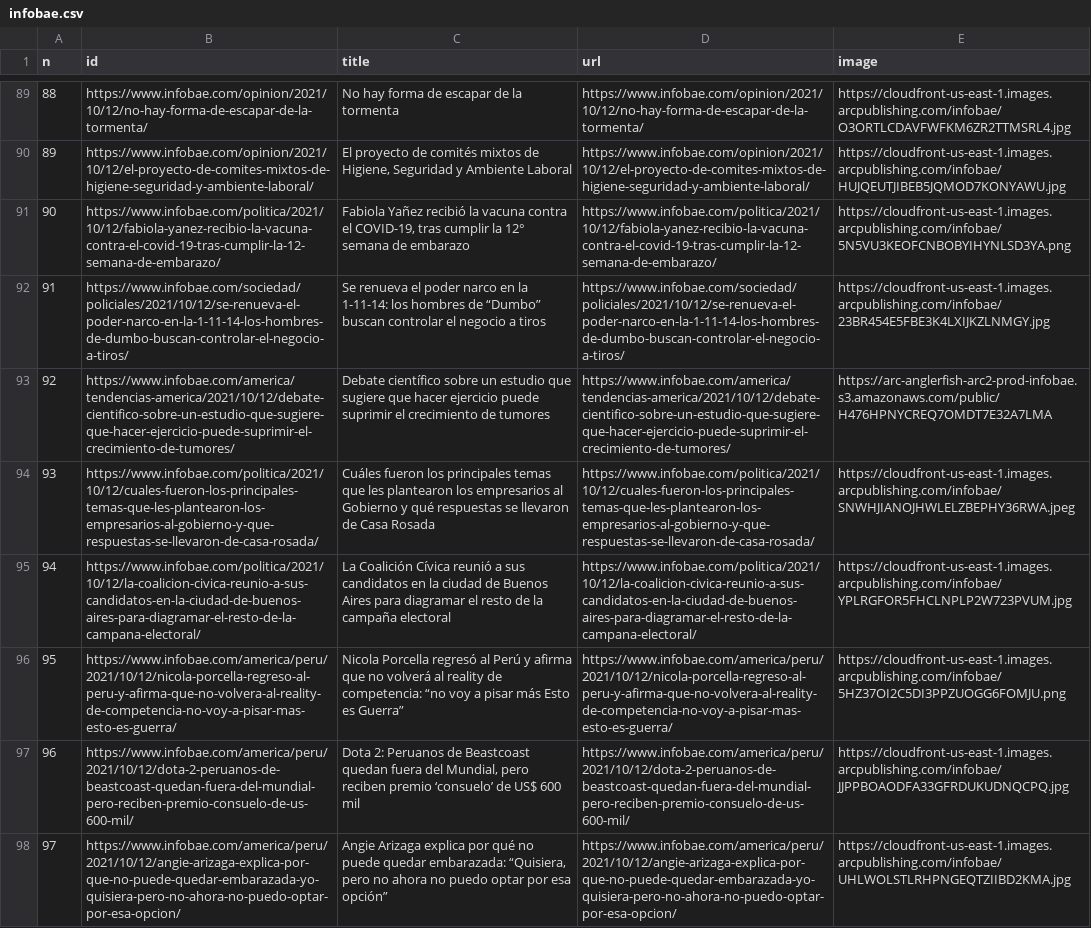
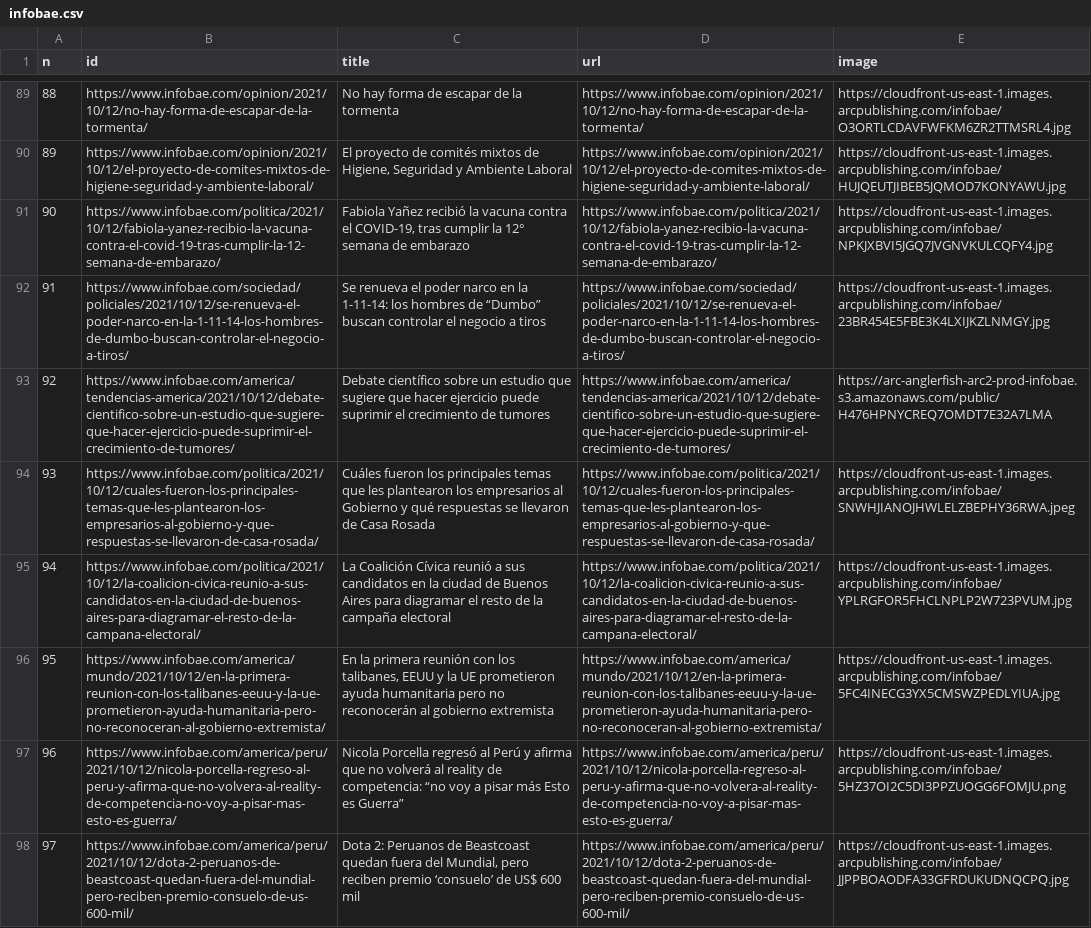
Before and after one commit to diffario/diarios, a CSV file: infobae.csv, drawn as a sheet; only a part is shown, gaps mark what is left out; the shorter side is filled out with more unchanged rows; addresses are those after the commit; the diff covers the shown part only; the diff names each change by its address in the sheet, - before the commit and + after, or states it on an @@ line.

```diff
--- a/infobae.csv
+++ b/infobae.csv
-E91 (image): https://cloudfront-us-east-1.images.arcpublishing.com/infobae/5N5VU3KEOFCNBOBYIHYNLSD3YA.png
+E91 (image): https://cloudfront-us-east-1.images.arcpublishing.com/infobae/NPKJXBVI5JGQ7JVGNVKULCQFY4.jpg
+row 96: 95 | https://www.infobae.com/america/mundo/2021/10/12/en-la-primera-reunion-con-los-talibanes-eeuu-y-la-ue-prometieron-ayuda-humanitaria-pero-no-reconoceran-al-gobierno-extremista/ | En la primera reunión con los talibanes, EEUU y la UE prometieron ayuda humanitaria pero no reconocerán al gobierno extremista | https://www.infobae.com/america/mundo/2021/10/12/en-la-primera-reunion-con-los-talibanes-eeuu-y-la-ue-prometieron-ayuda-humanitaria-pero-no-reconoceran-al-gobierno-extremista/ | https://cloudfront-us-east-1.images.arcpublishing.com/infobae/5FC4INECG3YX5CMSWZPEDLYIUA.jpg
@@ column A (n) renumbered between rows 97 and 110 @@
```
Also changed, not shown: 3 added rows and 4 removed rows elsewhere in this file, clarin.csv, lanacion.csv, 3 other files.
